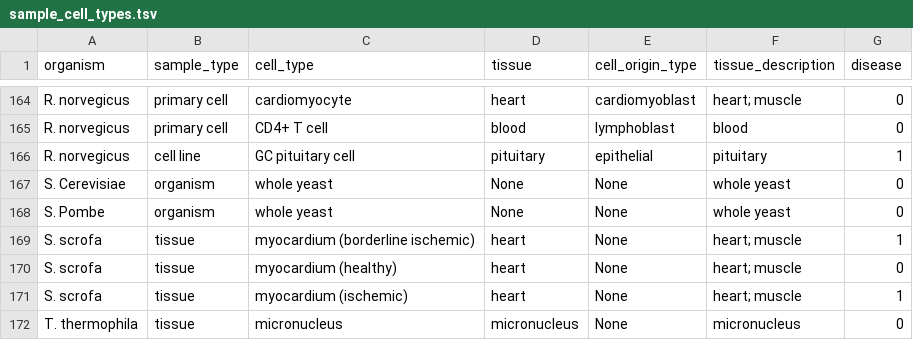
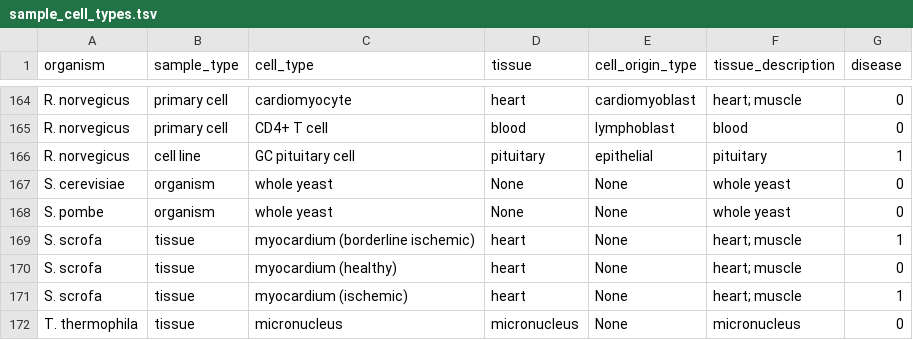
Before and after one commit to Dowell-Lab/DBNascent-build, a TSV file: global_files/sample_cell_types.tsv, drawn as a sheet; only a part is shown, gaps mark what is left out.

```diff
--- a/global_files/sample_cell_types.tsv
+++ b/global_files/sample_cell_types.tsv
@@ -166,4 +166,4 @@ R. norvegicus	primary cell	CD4+ T cell	blood	lymphoblast	blood	0
 R. norvegicus	cell line	GC pituitary cell	pituitary	epithelial	pituitary	1
-S. Cerevisiae	organism	whole yeast	None	None	whole yeast	0
-S. Pombe	organism	whole yeast	None	None	whole yeast	0
+S. cerevisiae	organism	whole yeast	None	None	whole yeast	0
+S. pombe	organism	whole yeast	None	None	whole yeast	0
 S. scrofa	tissue	myocardium (borderline ischemic)	heart	None	heart; muscle	1
```
Also changed, not shown: 7 other files.
